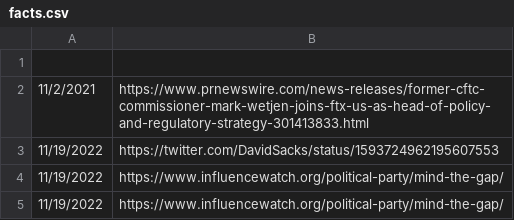
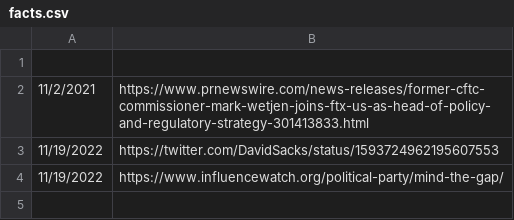
Before and after one commit to ugnosis/illuminati, a CSV file: Facts/facts.csv, drawn as a sheet; the diff names each change by its address in the sheet, - before the commit and + after, or states it on an @@ line.

Commit message:
Update facts.csv

```diff
--- a/Facts/facts.csv
+++ b/Facts/facts.csv
-row 5: 11/19/2022 | https://www.influencewatch.org/political-party/mind-the-gap/
```
